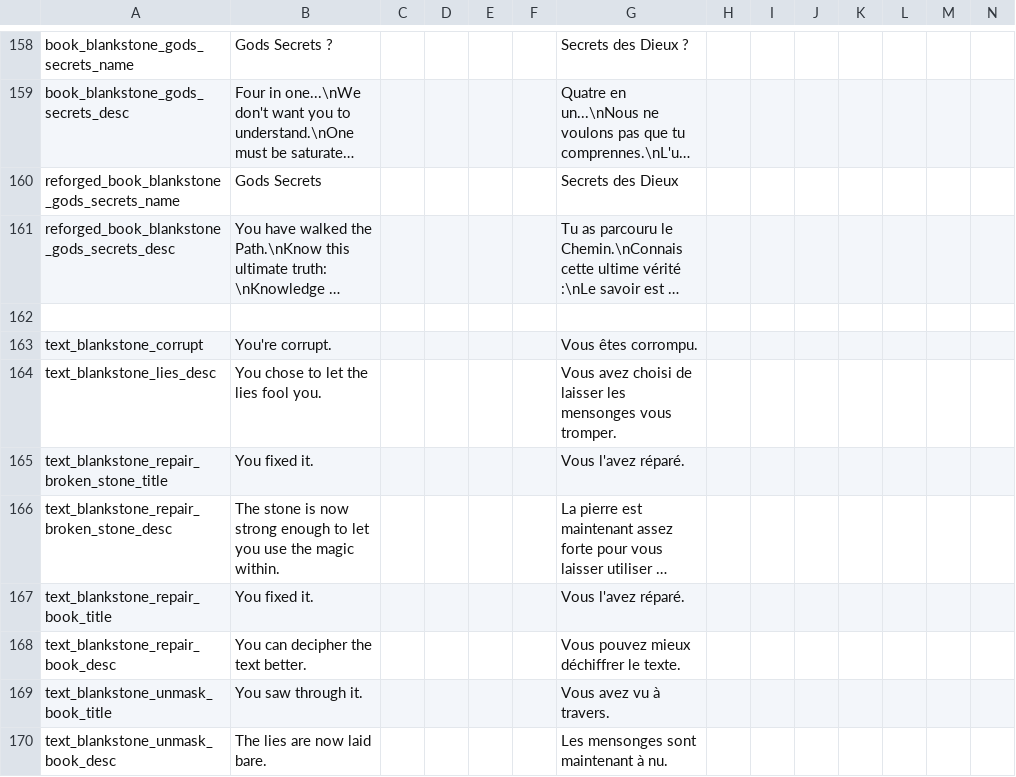
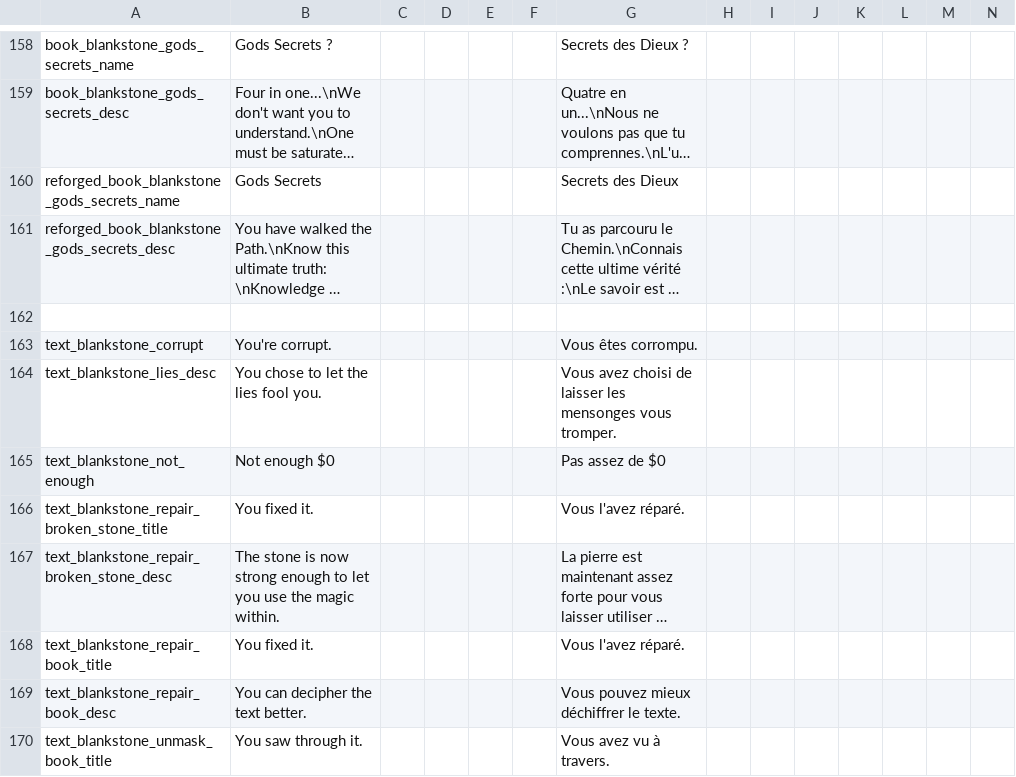
Before and after one commit to kedesiklem/blankStone, a CSV file: translations.csv, drawn as a sheet; only a part is shown, gaps mark what is left out; the shorter side is filled out with more unchanged rows; long unchanged cells end in …; rows hold the shown columns only; the diff names each change by its address in the sheet, - before the commit and + after, or states it on an @@ line.

```diff
--- a/translations.csv
+++ b/translations.csv
+row 165: text_blankstone_not_enough | Not enough $0 |  |  |  |  | Pas assez de $0
```
Also changed, not shown: 10 other files.
